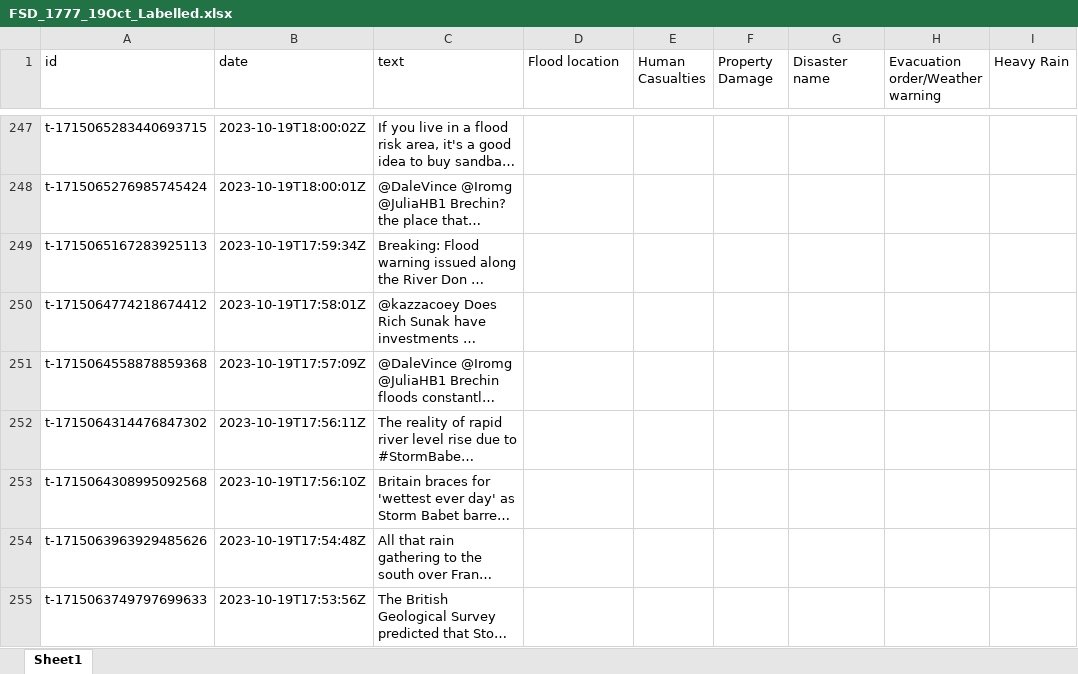
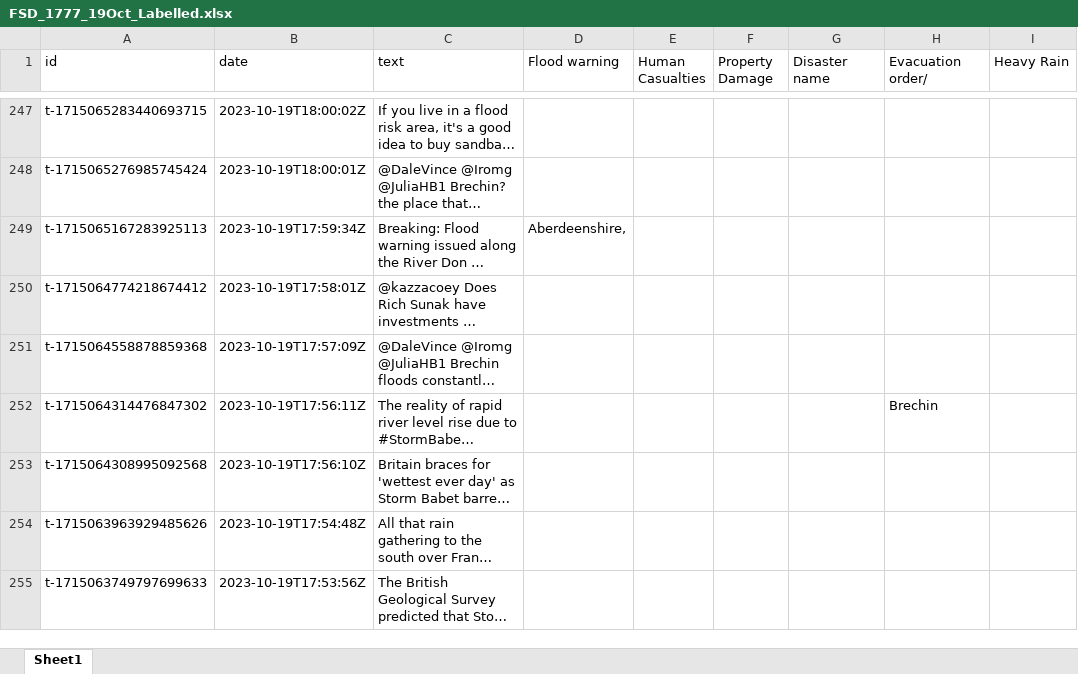
Before and after one commit to maaztariqbhatti/LLM-repo1, an Excel workbook: Floodtags_analytics/FSD_1777_19Oct_Labelled.xlsx, sheet Sheet1, drawn as a sheet; only a part is shown, gaps mark what is left out; long unchanged cells end in …; values as stored, in another font and other column widths than the file's, no cell formats; the diff covers the shown part only; the diff names each change by its address in the sheet, - before the commit and + after, or states it on an @@ line.

```diff
--- a/Floodtags_analytics/FSD_1777_19Oct_Labelled.xlsx (sheet Sheet1)
+++ b/Floodtags_analytics/FSD_1777_19Oct_Labelled.xlsx (sheet Sheet1)
-D1: Flood location
+D1: Flood warning
-H1: Evacuation order/Weather warning
+H1: Evacuation order/
-D249 (Flood warning): (empty)
+D249 (Flood warning): Aberdeenshire,
-H252 (Evacuation order/): (empty)
+H252 (Evacuation order/): Brechin
```
Also changed, not shown: 52 edited cells elsewhere in this sheet, cell formats, 3 other files.
